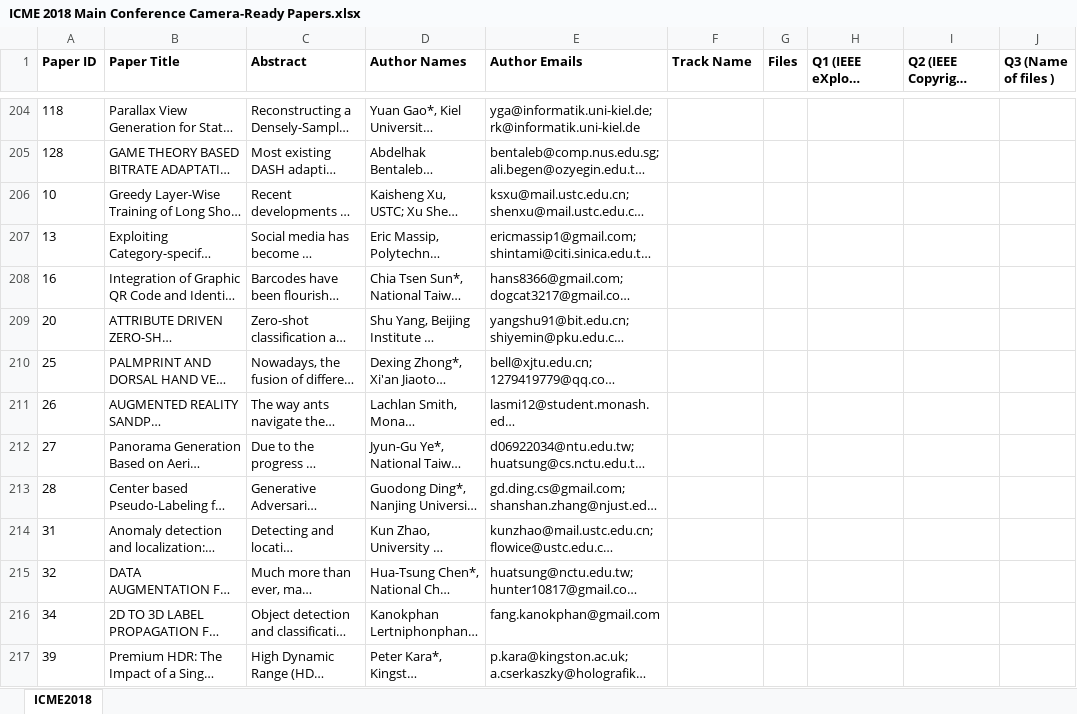
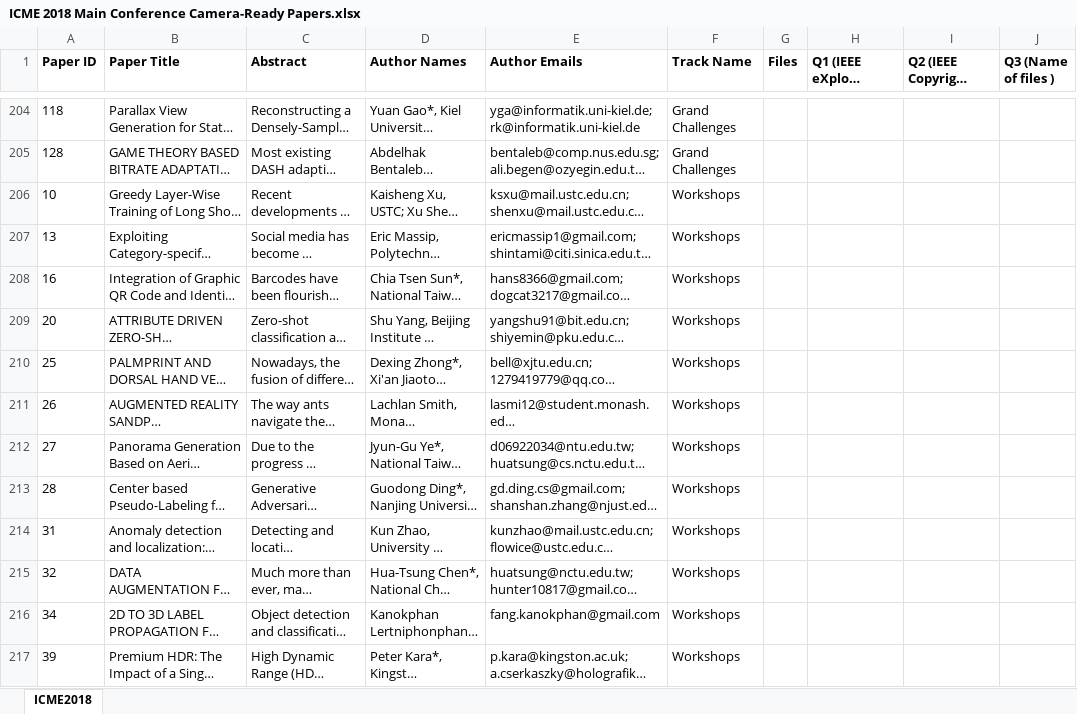
Before and after one commit to gbudiman/icme2018, an Excel workbook: db/ICME 2018 Main Conference Camera-Ready Papers.xlsx, sheet ICME2018, drawn as a sheet; only a part is shown, gaps mark what is left out; long unchanged cells end in …; values as stored, in another font and other column widths than the file's, no borders; the diff covers the shown part only; the diff names each change by its address in the sheet, - before the commit and + after, or states it on an @@ line.

```diff
--- a/db/ICME 2018 Main Conference Camera-Ready Papers.xlsx (sheet ICME2018)
+++ b/db/ICME 2018 Main Conference Camera-Ready Papers.xlsx (sheet ICME2018)
-F204:F205 (Track Name): (empty)
+F204:F205 (Track Name): Grand Challenges
-F206:F217 (Track Name): (empty)
+F206:F217 (Track Name): Workshops
```
Also changed, not shown: 3 added rows and 81 edited cells elsewhere in this sheet, 7 other files.
